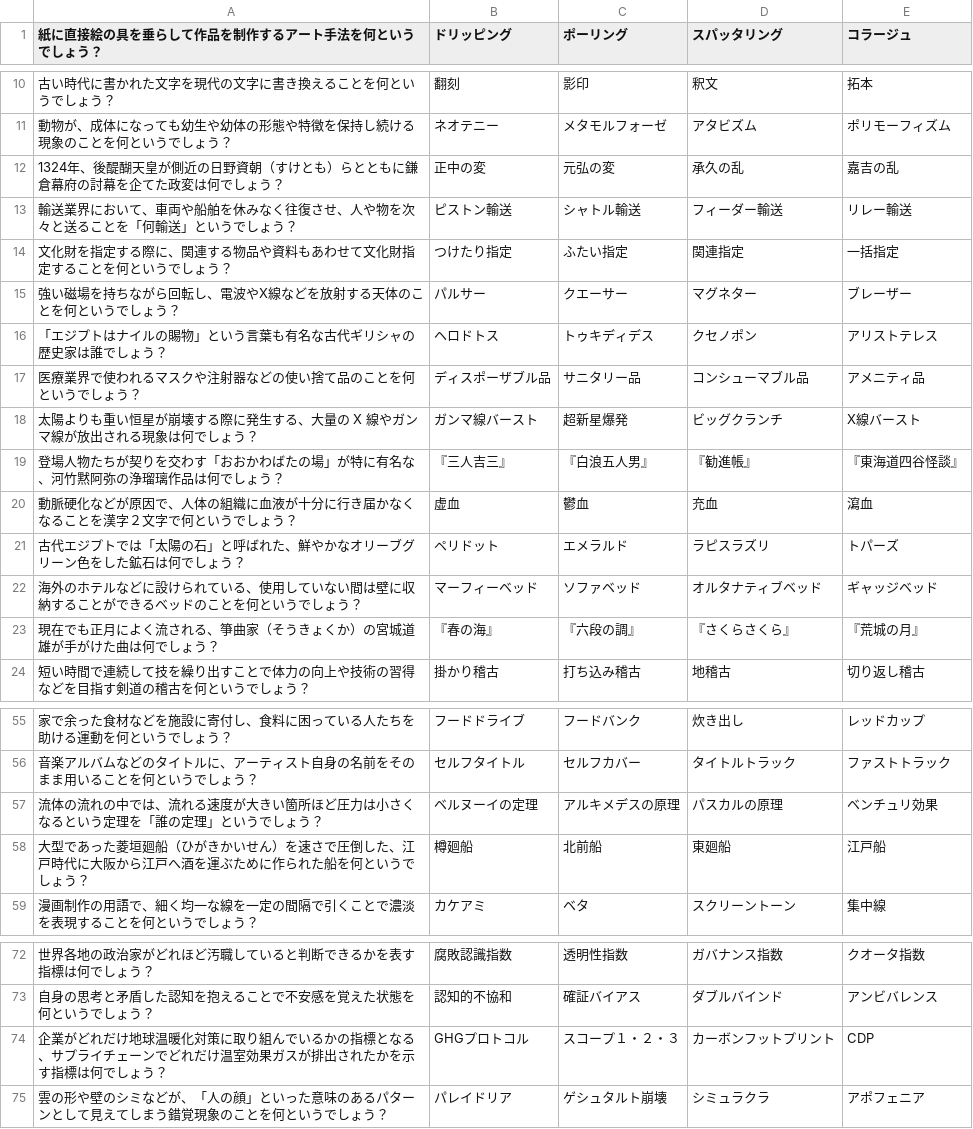
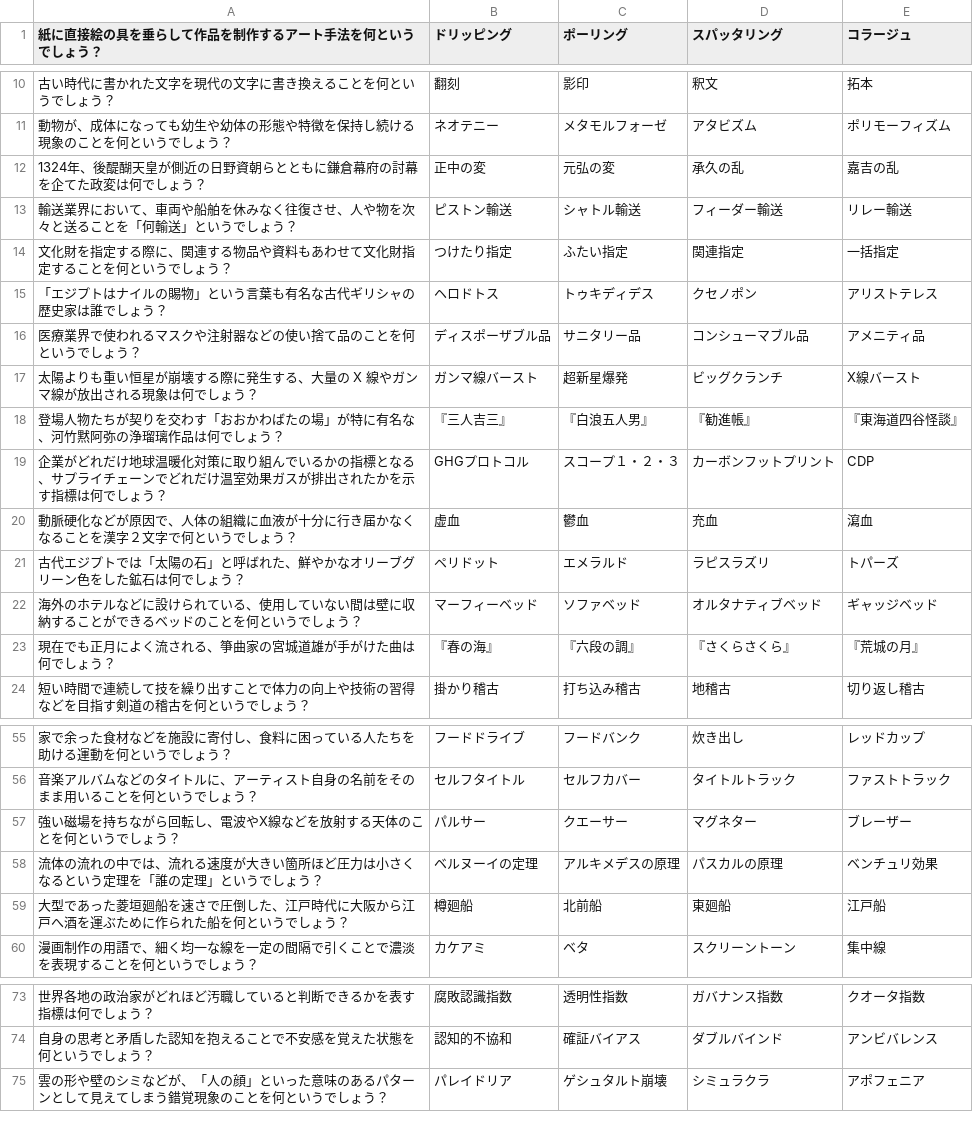
Before and after one commit to yuyaQui/B4_Research, a CSV file: experiment_datasets/experiment_study.csv, drawn as a sheet; only a part is shown, gaps mark what is left out.

```diff
--- a/experiment_datasets/experiment_study.csv
+++ b/experiment_datasets/experiment_study.csv
@@ -11,6 +11,5 @@
 動物が、成体になっても幼生や幼体の形態や特徴を保持し続ける現象のことを何というでしょう？,ネオテニー,メタモルフォーゼ,アタビズム,ポリモーフィズム
-1324年、後醍醐天皇が側近の日野資朝（すけとも）らとともに鎌倉幕府の討幕を企てた政変は何でしょう？,正中の変,元弘の変,承久の乱,嘉吉の乱
+1324年、後醍醐天皇が側近の日野資朝らとともに鎌倉幕府の討幕を企てた政変は何でしょう？,正中の変,元弘の変,承久の乱,嘉吉の乱
 輸送業界において、車両や船舶を休みなく往復させ、人や物を次々と送ることを「何輸送」というでしょう？,ピストン輸送,シャトル輸送,フィーダー輸送,リレー輸送
 文化財を指定する際に、関連する物品や資料もあわせて文化財指定することを何というでしょう？,つけたり指定,ふたい指定,関連指定,一括指定
-強い磁場を持ちながら回転し、電波やX線などを放射する天体のことを何というでしょう？,パルサー,クエーサー,マグネター,ブレーザー
 「エジプトはナイルの賜物」という言葉も有名な古代ギリシャの歴史家は誰でしょう？,ヘロドトス,トゥキディデス,クセノポン,アリストテレス
@@ -19,2 +18,3 @@
 登場人物たちが契りを交わす「おおかわばたの場」が特に有名な、河竹黙阿弥の浄瑠璃作品は何でしょう？,『三人吉三』,『白浪五人男』,『勧進帳』,『東海道四谷怪談』
+企業がどれだけ地球温暖化対策に取り組んでいるかの指標となる、サプライチェーンでどれだけ温室効果ガスが排出されたかを示す指標は何でしょう？,GHGプロトコル,スコープ１・２・３,カーボンフットプリント,CDP
 動脈硬化などが原因で、人体の組織に血液が十分に行き届かなくなることを漢字２文字で何というでしょう？,虚血,鬱血,充血,瀉血
@@ -22,3 +22,3 @@
 海外のホテルなどに設けられている、使用していない間は壁に収納することができるベッドのことを何というでしょう？,マーフィーベッド,ソファベッド,オルタナティブベッド,ギャッジベッド
-現在でも正月によく流される、箏曲家（そうきょくか）の宮城道雄が手がけた曲は何でしょう？,『春の海』,『六段の調』,『さくらさくら』,『荒城の月』
+現在でも正月によく流される、箏曲家の宮城道雄が手がけた曲は何でしょう？,『春の海』,『六段の調』,『さくらさくら』,『荒城の月』
 短い時間で連続して技を繰り出すことで体力の向上や技術の習得などを目指す剣道の稽古を何というでしょう？,掛かり稽古,打ち込み稽古,地稽古,切り返し稽古
@@ -56,4 +56,5 @@
 音楽アルバムなどのタイトルに、アーティスト自身の名前をそのまま用いることを何というでしょう？,セルフタイトル,セルフカバー,タイトルトラック,ファストトラック
+強い磁場を持ちながら回転し、電波やX線などを放射する天体のことを何というでしょう？,パルサー,クエーサー,マグネター,ブレーザー
 流体の流れの中では、流れる速度が大きい箇所ほど圧力は小さくなるという定理を「誰の定理」というでしょう？,ベルヌーイの定理,アルキメデスの原理,パスカルの原理,ベンチュリ効果
-大型であった菱垣廻船（ひがきかいせん）を速さで圧倒した、江戸時代に大阪から江戸へ酒を運ぶために作られた船を何というでしょう？,樽廻船,北前船,東廻船,江戸船
+大型であった菱垣廻船を速さで圧倒した、江戸時代に大阪から江戸へ酒を運ぶために作られた船を何というでしょう？,樽廻船,北前船,東廻船,江戸船
 漫画制作の用語で、細く均一な線を一定の間隔で引くことで濃淡を表現することを何というでしょう？,カケアミ,ベタ,スクリーントーン,集中線
@@ -73,3 +74,2 @@
 自身の思考と矛盾した認知を抱えることで不安感を覚えた状態を何というでしょう？,認知的不協和,確証バイアス,ダブルバインド,アンビバレンス
-企業がどれだけ地球温暖化対策に取り組んでいるかの指標となる、サプライチェーンでどれだけ温室効果ガスが排出されたかを示す指標は何でしょう？,GHGプロトコル,スコープ１・２・３,カーボンフットプリント,CDP
 雲の形や壁のシミなどが、「人の顔」といった意味のあるパターンとして見えてしまう錯覚現象のことを何というでしょう？,パレイドリア,ゲシュタルト崩壊,シミュラクラ,アポフェニア
```
Also changed, not shown: 5 other files.
